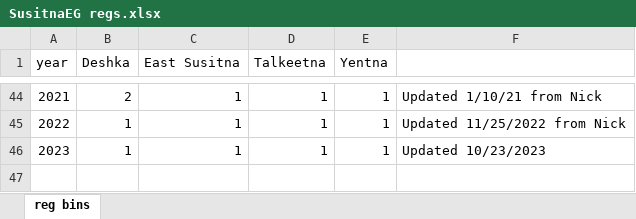
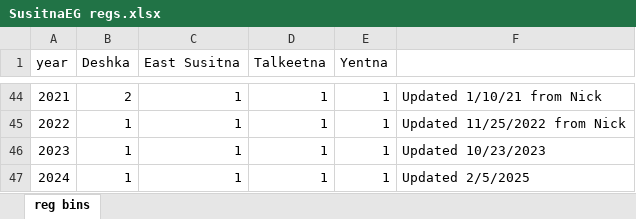
Before and after one commit to ADFG-DSF/SusitnaEG, an Excel workbook: data-raw/SusitnaEG regs.xlsx, sheet reg bins, drawn as a sheet; only a part is shown, gaps mark what is left out; values as stored, in another font and other column widths than the file's, no borders; charts and pictures not drawn; the diff names each change by its address in the sheet, - before the commit and + after, or states it on an @@ line.

```diff
--- a/data-raw/SusitnaEG regs.xlsx (sheet reg bins)
+++ b/data-raw/SusitnaEG regs.xlsx (sheet reg bins)
+row 47: 2024 | 1 | 1 | 1 | 1 | Updated 2/5/2025
```
Also changed, not shown: data-raw/SusitnaEG Ha_post95.xlsx, data-raw/SusitnaEG Hm.xlsx, 46 other files.
